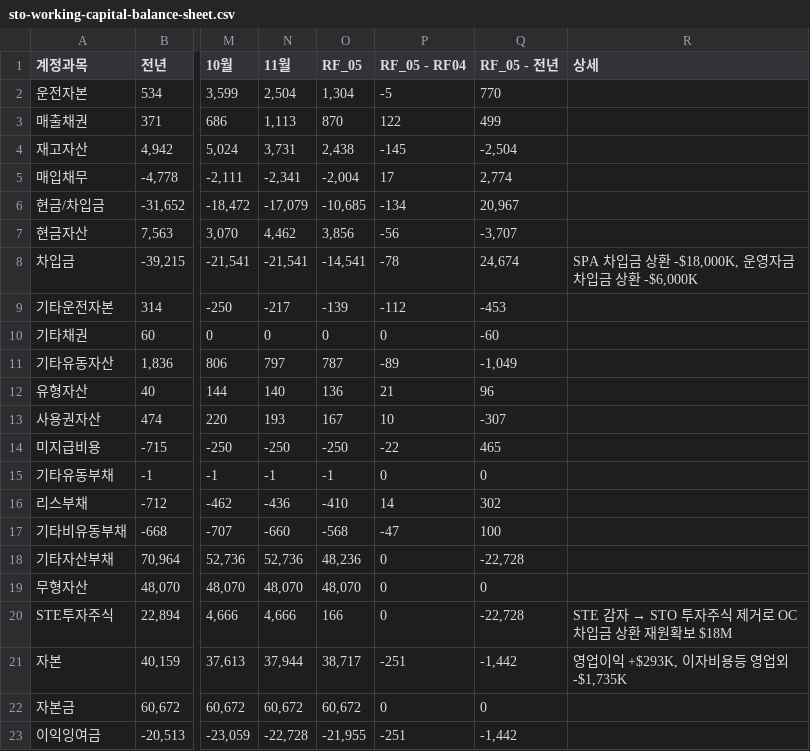
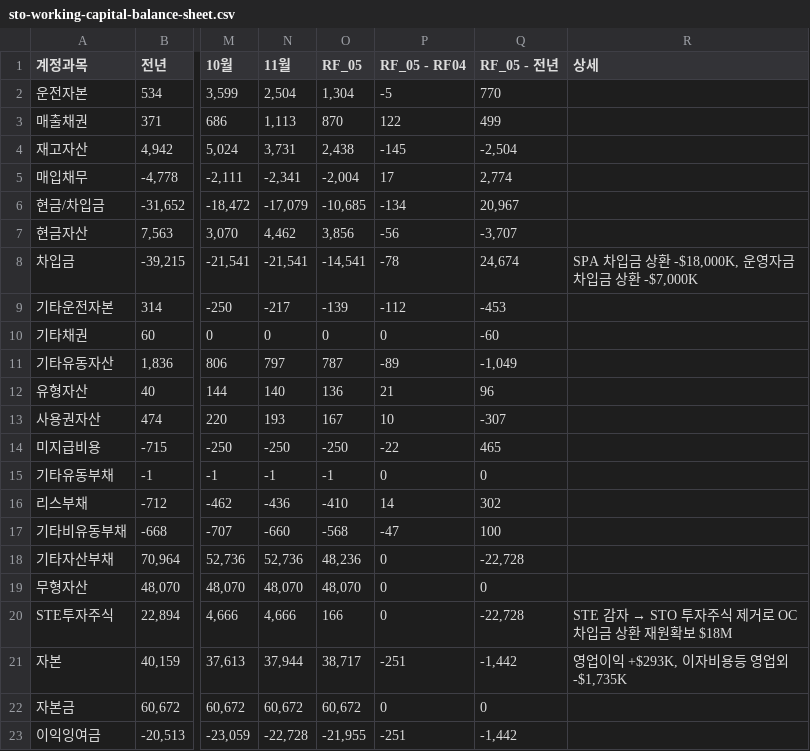
Before and after one commit to kyeongsoo88/New_stodashboard, a CSV file: frontend/public/data/sto-working-capital-balance-sheet.csv, drawn as a sheet; only a part is shown, gaps mark what is left out; the diff names each change by its address in the sheet, - before the commit and + after, or states it on an @@ line.

```diff
--- a/frontend/public/data/sto-working-capital-balance-sheet.csv
+++ b/frontend/public/data/sto-working-capital-balance-sheet.csv
-R8 (상세): SPA 차입금 상환 -$18,000K, 운영자금 차입금 상환 -$6,000K
+R8 (상세): SPA 차입금 상환 -$18,000K, 운영자금 차입금 상환 -$7,000K
```
